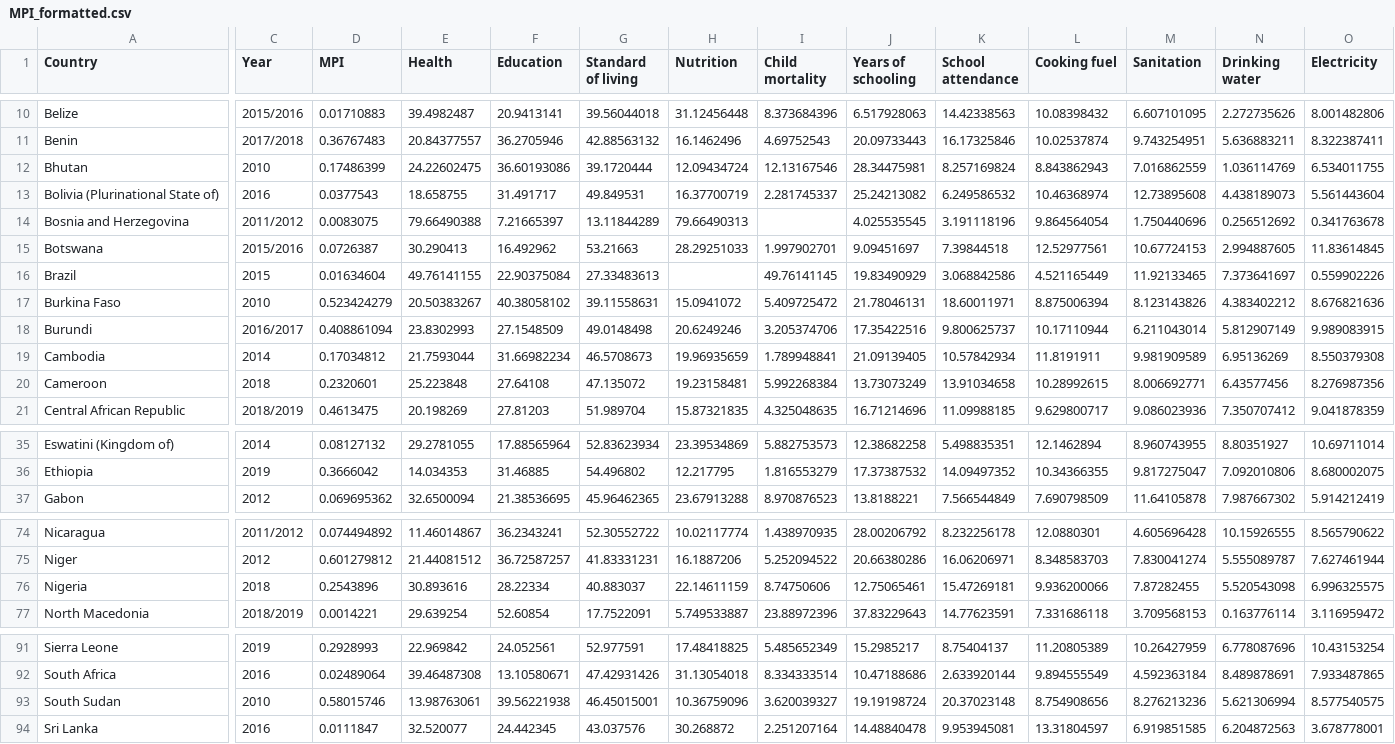
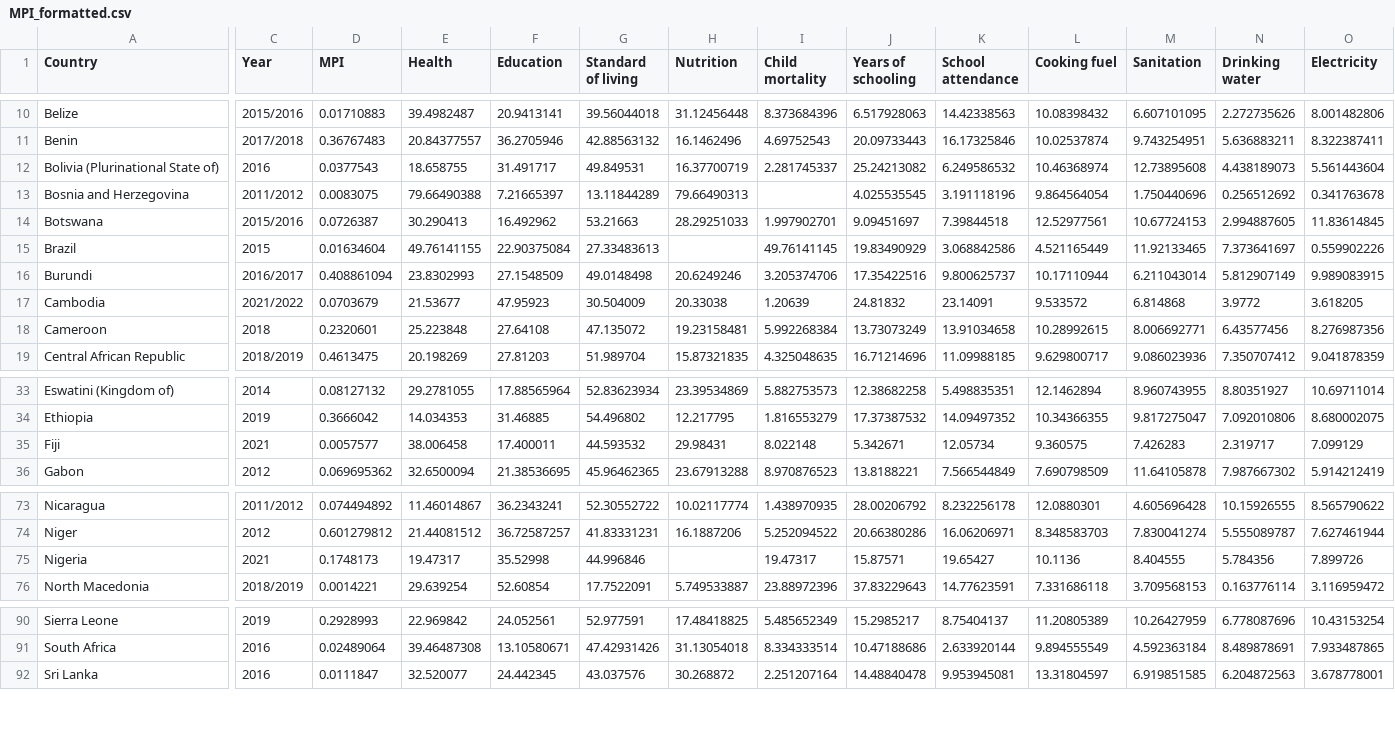
Before and after one commit to PitchInteractiveInc/undp-hdr, a CSV file: prototypes/graphs/src/data/MPI_formatted.csv, drawn as a sheet; only a part is shown, gaps mark what is left out; removed rows and columns are numbered as before the commit, all else as after; rows hold the shown columns only; the diff covers the shown part only; the diff names each change by its address in the sheet, - before the commit and + after, or states it on an @@ line.

Commit message:
update MPI data

```diff
--- a/prototypes/graphs/src/data/MPI_formatted.csv
+++ b/prototypes/graphs/src/data/MPI_formatted.csv
-row 12: Bhutan | 2010 | 0.17486399 | 24.22602475 | 36.60193086 | 39.1720444 | 12.09434724 | 12.13167546 | 28.34475981 | 8.257169824 | 8.843862943 | 7.016862559 | 1.036114769 | 6.534011755
-row 17: Burkina Faso | 2010 | 0.523424279 | 20.50383267 | 40.38058102 | 39.11558631 | 15.0941072 | 5.409725472 | 21.78046131 | 18.60011971 | 8.875006394 | 8.123143826 | 4.383402212 | 8.676821636
-C17 (Year): 2014
+C17 (Year): 2021/2022
-D17 (MPI): 0.17034812
+D17 (MPI): 0.0703679
-E17 (Health): 21.7593044
+E17 (Health): 21.53677
-F17 (Education): 31.66982234
+F17 (Education): 47.95923
-G17 (Standard of living): 46.5708673
+G17 (Standard of living): 30.504009
-H17 (Nutrition): 19.96935659
+H17 (Nutrition): 20.33038
-I17 (Child mortality): 1.789948841
+I17 (Child mortality): 1.20639
-J17 (Years of schooling): 21.09139405
+J17 (Years of schooling): 24.81832
-K17 (School attendance): 10.57842934
+K17 (School attendance): 23.14091
-L17 (Cooking fuel): 11.8191911
+L17 (Cooking fuel): 9.533572
-M17 (Sanitation): 9.981909589
+M17 (Sanitation): 6.814868
-N17 (Drinking water): 6.95136269
+N17 (Drinking water): 3.9772
-O17 (Electricity): 8.550379308
+O17 (Electricity): 3.618205
+row 35: Fiji | 2021 | 0.0057577 | 38.006458 | 17.400011 | 44.593532 | 29.98431 | 8.022148 | 5.342671 | 12.05734 | 9.360575 | 7.426283 | 2.319717 | 7.099129
-C75 (Year): 2018
+C75 (Year): 2021
-D75 (MPI): 0.2543896
+D75 (MPI): 0.1748173
-E75 (Health): 30.893616
+E75 (Health): 19.47317
-F75 (Education): 28.22334
+F75 (Education): 35.52998
-G75 (Standard of living): 40.883037
+G75 (Standard of living): 44.996846
-H75 (Nutrition): 22.14611159
+H75 (Nutrition): (empty)
-I75 (Child mortality): 8.74750606
+I75 (Child mortality): 19.47317
-J75 (Years of schooling): 12.75065461
+J75 (Years of schooling): 15.87571
-K75 (School attendance): 15.47269181
+K75 (School attendance): 19.65427
-L75 (Cooking fuel): 9.936200066
+L75 (Cooking fuel): 10.1136
-M75 (Sanitation): 7.87282455
+M75 (Sanitation): 8.404555
-N75 (Drinking water): 5.520543098
+N75 (Drinking water): 5.784356
-O75 (Electricity): 6.996325575
+O75 (Electricity): 7.899726
-row 93: South Sudan | 2010 | 0.58015746 | 13.98763061 | 39.56221938 | 46.45015001 | 10.36759096 | 3.620039327 | 19.19198724 | 20.37023148 | 8.754908656 | 8.276213236 | 5.621306994 | 8.577540575
```
Also changed, not shown: 1 added row and 80 edited cells elsewhere in this file.
